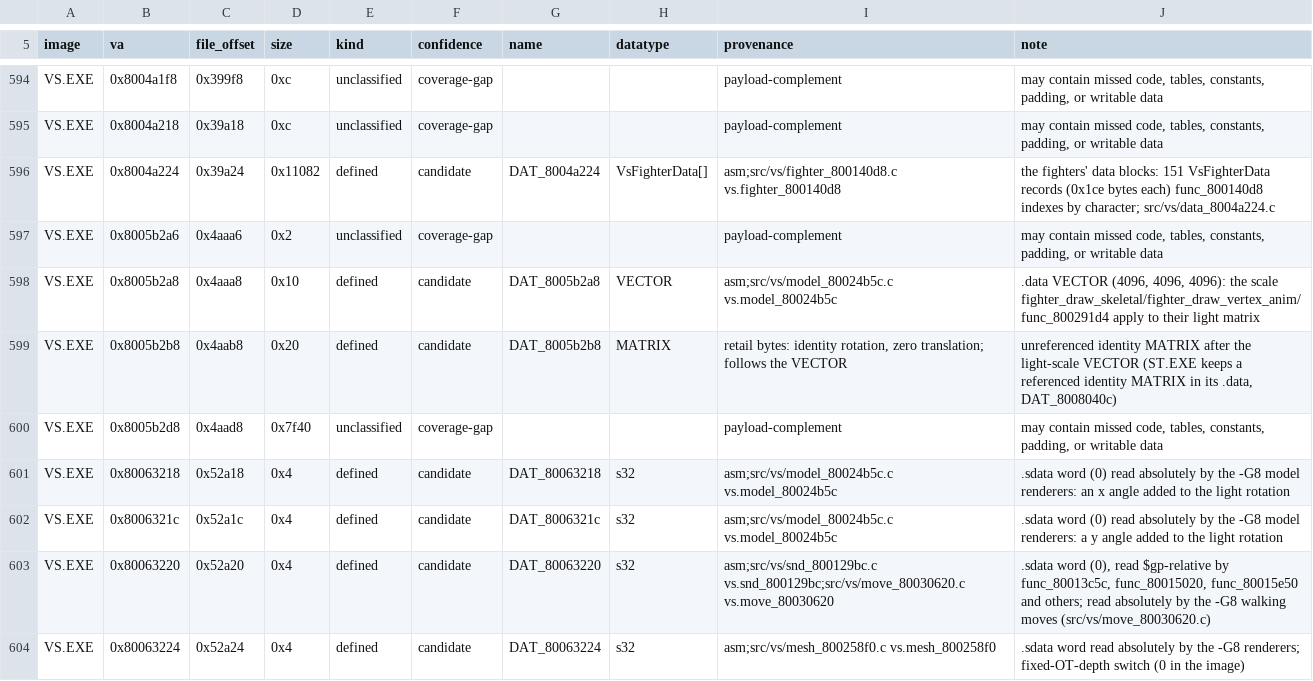
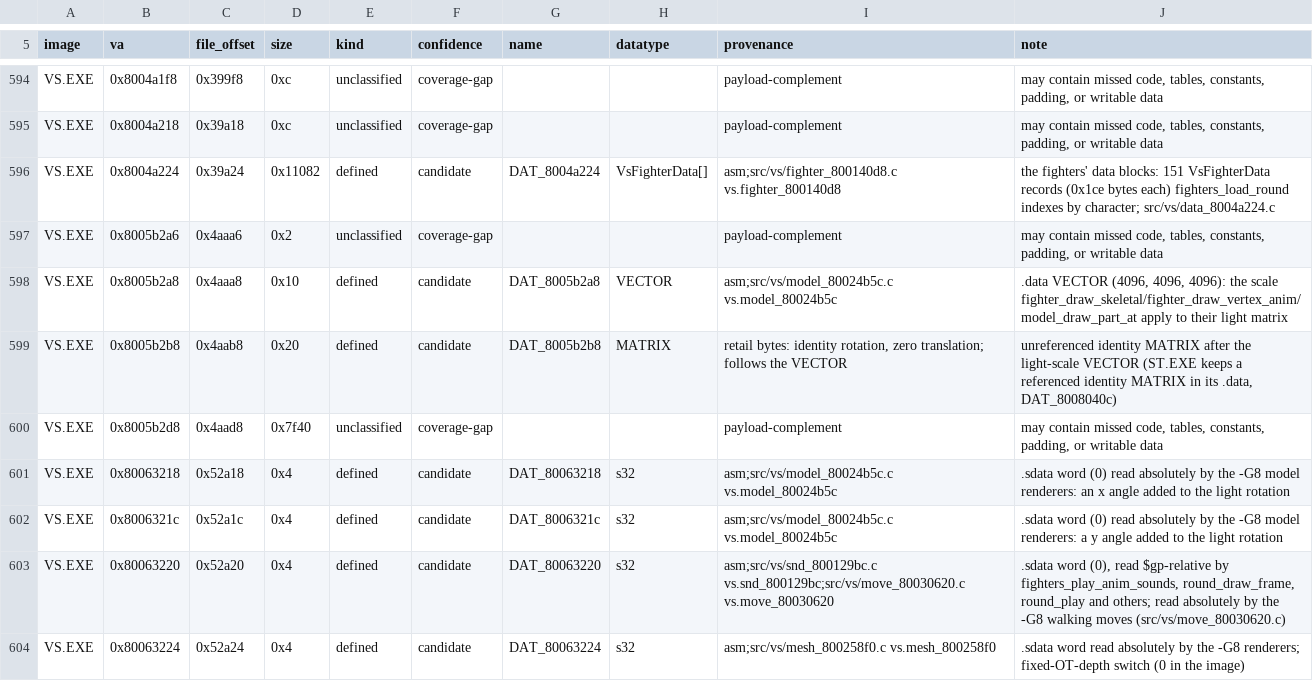
Before and after one commit to Voicedrew11/shadow-tower-decomp, a TSV file: config/retail/data.tsv, drawn as a sheet; only a part is shown, gaps mark what is left out; the diff covers the shown part only.

```diff
--- a/config/retail/data.tsv
+++ b/config/retail/data.tsv
@@ -595,5 +595,5 @@ VS.EXE	0x8004a1f8	0x399f8	0xc	unclassified	coverage-gap			payload-complement	may
 VS.EXE	0x8004a218	0x39a18	0xc	unclassified	coverage-gap			payload-complement	may contain missed code, tables, constants, padding, or writable data
-VS.EXE	0x8004a224	0x39a24	0x11082	defined	candidate	DAT_8004a224	VsFighterData[]	asm;src/vs/fighter_800140d8.c vs.fighter_800140d8	the fighters' data blocks: 151 VsFighterData records (0x1ce bytes each) func_800140d8 indexes by character; src/vs/data_8004a224.c
+VS.EXE	0x8004a224	0x39a24	0x11082	defined	candidate	DAT_8004a224	VsFighterData[]	asm;src/vs/fighter_800140d8.c vs.fighter_800140d8	the fighters' data blocks: 151 VsFighterData records (0x1ce bytes each) fighters_load_round indexes by character; src/vs/data_8004a224.c
 VS.EXE	0x8005b2a6	0x4aaa6	0x2	unclassified	coverage-gap			payload-complement	may contain missed code, tables, constants, padding, or writable data
-VS.EXE	0x8005b2a8	0x4aaa8	0x10	defined	candidate	DAT_8005b2a8	VECTOR	asm;src/vs/model_80024b5c.c vs.model_80024b5c	.data VECTOR (4096, 4096, 4096): the scale fighter_draw_skeletal/fighter_draw_vertex_anim/func_800291d4 apply to their light matrix
+VS.EXE	0x8005b2a8	0x4aaa8	0x10	defined	candidate	DAT_8005b2a8	VECTOR	asm;src/vs/model_80024b5c.c vs.model_80024b5c	.data VECTOR (4096, 4096, 4096): the scale fighter_draw_skeletal/fighter_draw_vertex_anim/model_draw_part_at apply to their light matrix
 VS.EXE	0x8005b2b8	0x4aab8	0x20	defined	candidate	DAT_8005b2b8	MATRIX	retail bytes: identity rotation, zero translation; follows the VECTOR	unreferenced identity MATRIX after the light-scale VECTOR (ST.EXE keeps a referenced identity MATRIX in its .data, DAT_8008040c)
@@ -602,3 +602,3 @@ VS.EXE	0x80063218	0x52a18	0x4	defined	candidate	DAT_80063218	s32	asm;src/vs/mode
 VS.EXE	0x8006321c	0x52a1c	0x4	defined	candidate	DAT_8006321c	s32	asm;src/vs/model_80024b5c.c vs.model_80024b5c	.sdata word (0) read absolutely by the -G8 model renderers: a y angle added to the light rotation
-VS.EXE	0x80063220	0x52a20	0x4	defined	candidate	DAT_80063220	s32	asm;src/vs/snd_800129bc.c vs.snd_800129bc;src/vs/move_80030620.c vs.move_80030620	.sdata word (0), read $gp-relative by func_80013c5c, func_80015020, func_80015e50 and others; read absolutely by the -G8 walking moves (src/vs/move_80030620.c)
+VS.EXE	0x80063220	0x52a20	0x4	defined	candidate	DAT_80063220	s32	asm;src/vs/snd_800129bc.c vs.snd_800129bc;src/vs/move_80030620.c vs.move_80030620	.sdata word (0), read $gp-relative by fighters_play_anim_sounds, round_draw_frame, round_play and others; read absolutely by the -G8 walking moves (src/vs/move_80030620.c)
 VS.EXE	0x80063224	0x52a24	0x4	defined	candidate	DAT_80063224	s32	asm;src/vs/mesh_800258f0.c vs.mesh_800258f0	.sdata word read absolutely by the -G8 renderers; fixed-OT-depth switch (0 in the image)
```
Also changed, not shown: 5 edited cells elsewhere in this file, config/retail/data_identities.tsv, 27 other files.
